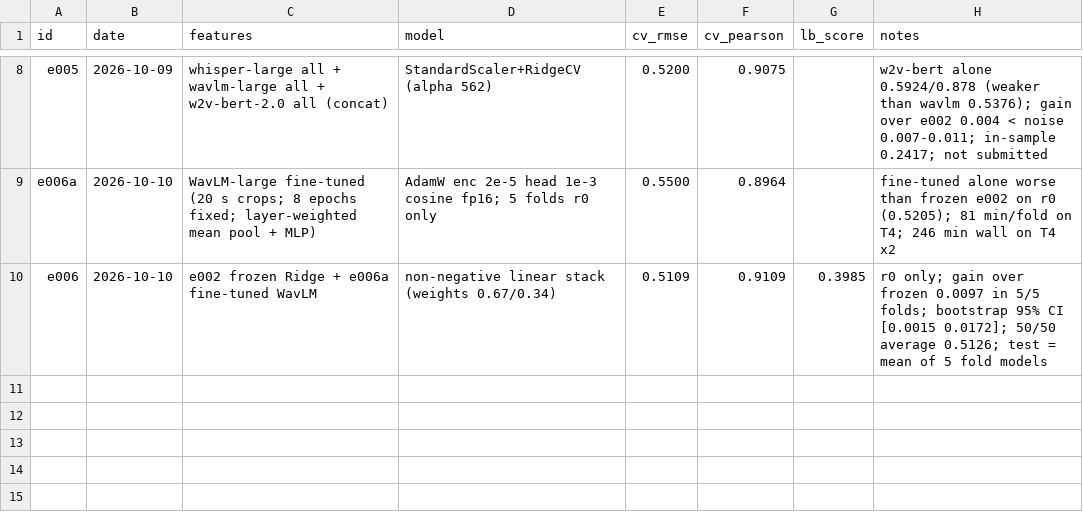
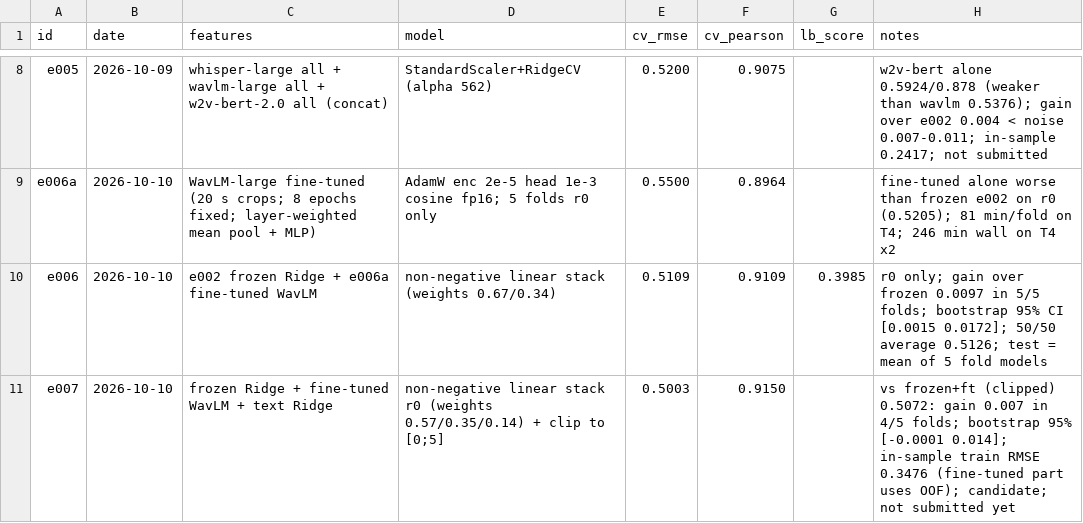
Before and after one commit to anujdevsingh/shl-grammar-scoring, a CSV file: experiments/log.csv, drawn as a sheet; only a part is shown, gaps mark what is left out.

Commit message:
Final stack script; e007 candidate (frozen + fine-tuned + text)

```diff
--- a/experiments/log.csv
+++ b/experiments/log.csv
@@ -10 +10,2 @@ e006a,2026-10-10,WavLM-large fine-tuned (20 s crops; 8 epochs fixed; layer-weigh
 e006,2026-10-10,e002 frozen Ridge + e006a fine-tuned WavLM,non-negative linear stack (weights 0.67/0.34),0.5109,0.9109,0.3985,r0 only; gain over frozen 0.0097 in 5/5 folds; bootstrap 95% CI [0.0015 0.0172]; 50/50 average 0.5126; test = mean of 5 fold models
+e007,2026-10-10,frozen Ridge + fine-tuned WavLM + text Ridge,non-negative linear stack r0 (weights 0.57/0.35/0.14) + clip to [0;5],0.5003,0.9150,,vs frozen+ft (clipped) 0.5072: gain 0.007 in 4/5 folds; bootstrap 95% [-0.0001 0.014]; in-sample train RMSE 0.3476 (fine-tuned part uses OOF); candidate; not submitted yet
```
Also changed, not shown: 1 other file.
